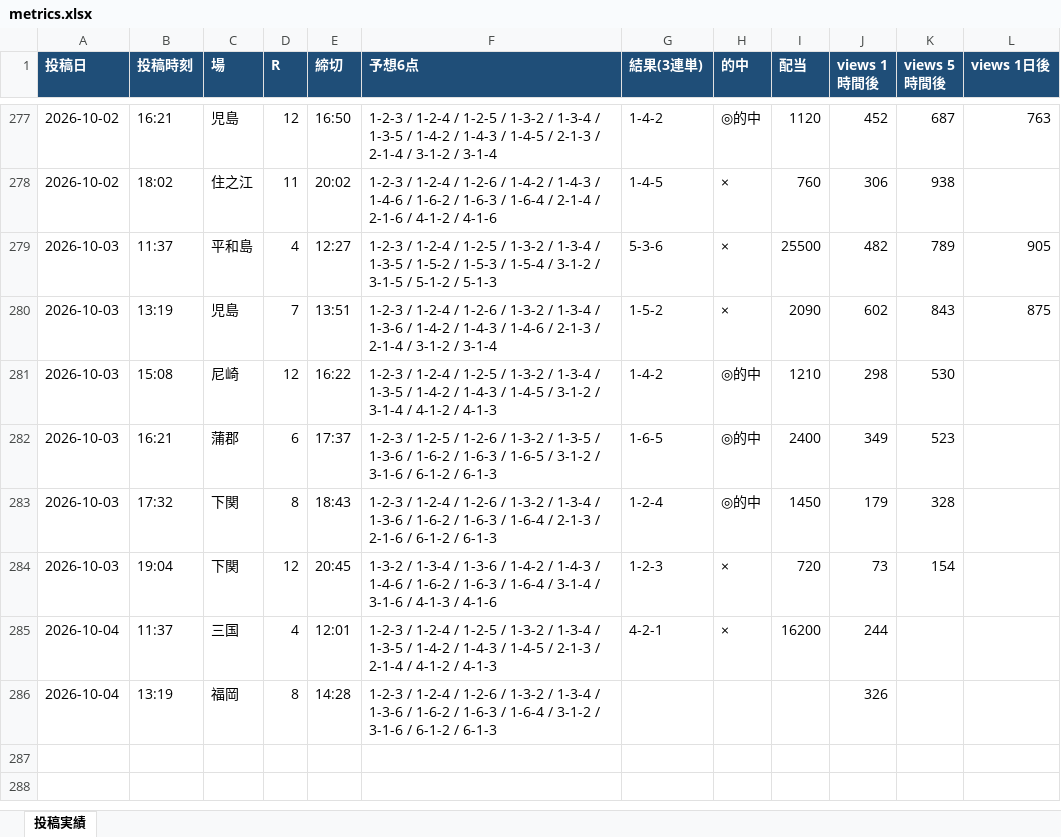
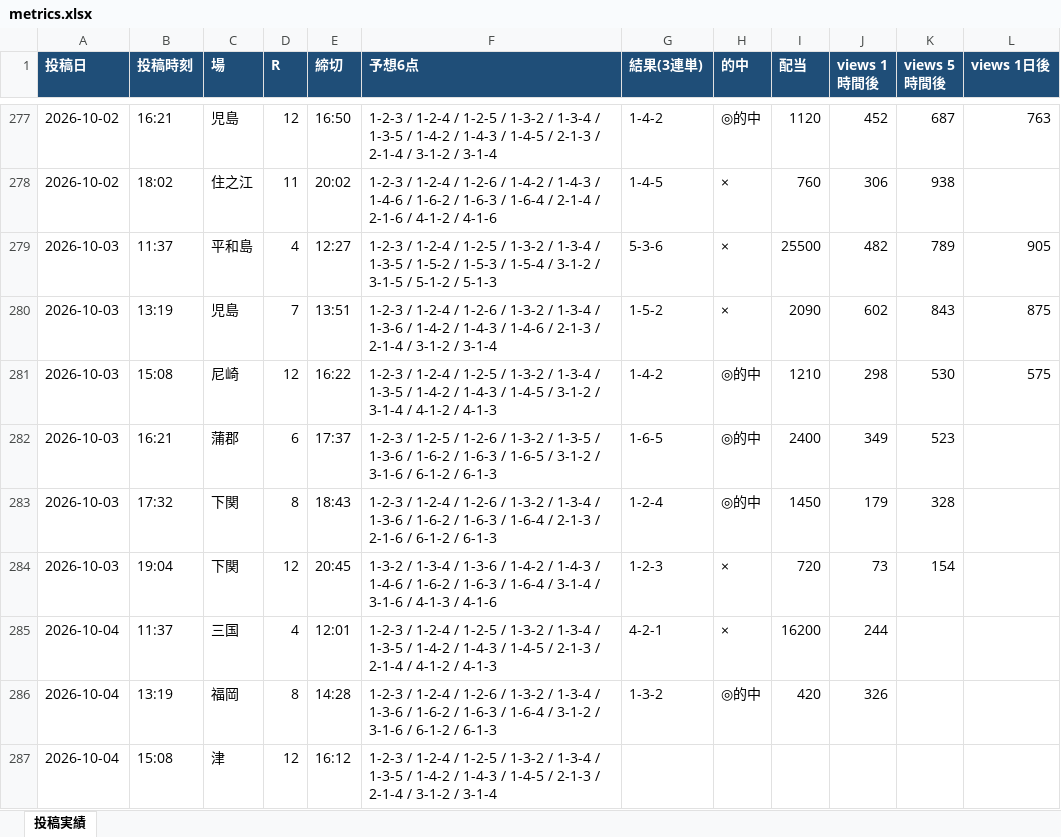
Before and after one commit to Growth37/kyotei-threads-bot, an Excel workbook: metrics.xlsx, sheet 投稿実績, drawn as a sheet; only a part is shown, gaps mark what is left out; values as stored, in another font and other column widths than the file's, no borders; the diff names each change by its address in the sheet, - before the commit and + after, or states it on an @@ line.

Commit message:
metrics: 表示回数/的中結果を更新

```diff
--- a/metrics.xlsx (sheet 投稿実績)
+++ b/metrics.xlsx (sheet 投稿実績)
-L281 (views 1日後): (empty)
+L281 (views 1日後): 575
-G286 (結果(3連単)): (empty)
+G286 (結果(3連単)): 1-3-2
-H286 (的中): (empty)
+H286 (的中): ◎的中
-I286 (配当): (empty)
+I286 (配当): 420
+row 287: 2026-10-04 | 15:08 | 津 | 12 | 16:12 | 1-2-3 / 1-2-4 / 1-2-5 / 1-3-2 / 1-3-4 / 1-3-5 / 1-4-2 / 1-4-3 / 1-4-5 / 2-1-3 / 2-1-4 / 3-1-2 / 3-1-4
```
Also changed, not shown: 2 other files.
